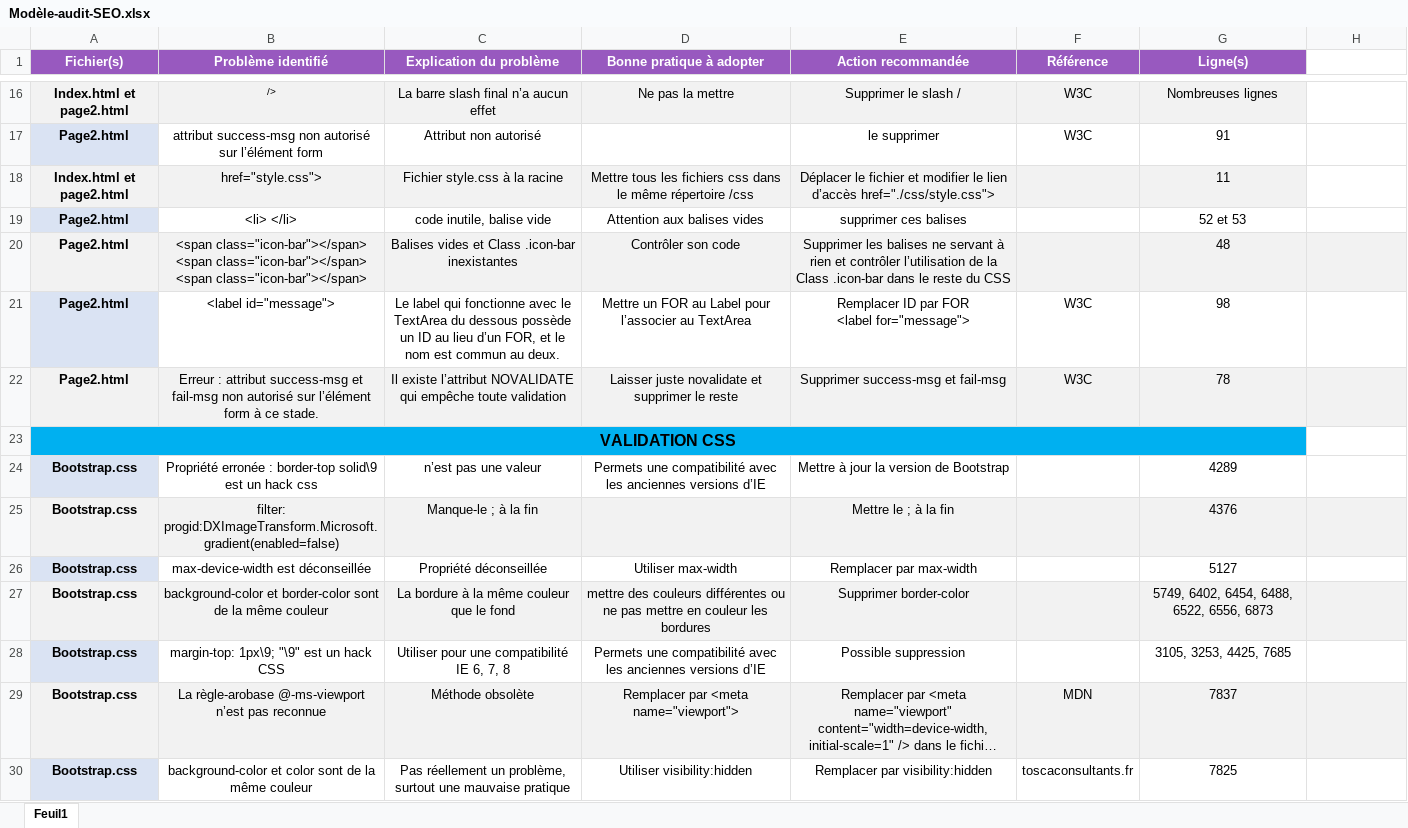
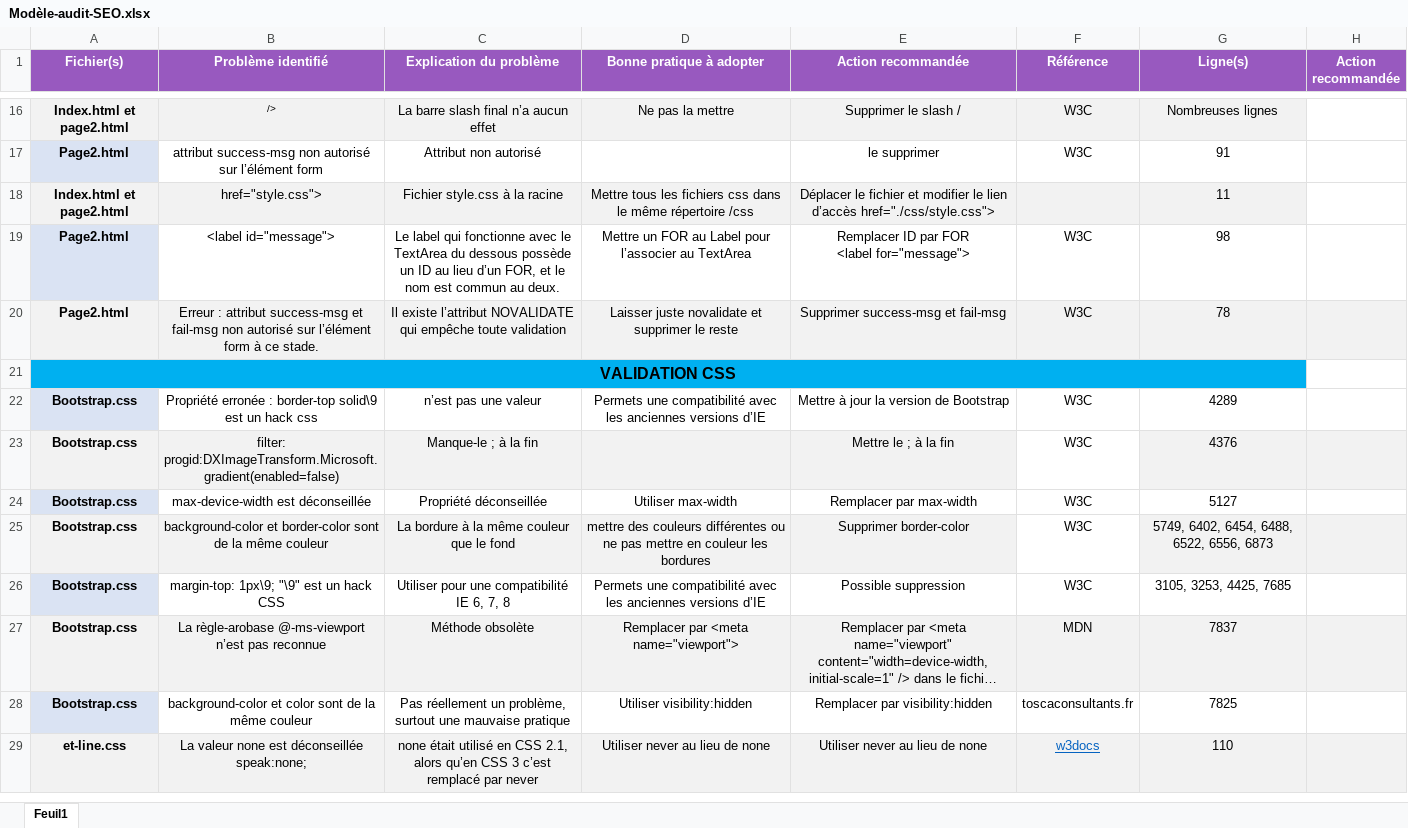
Before and after one commit to anom35/Projet_4_SEO, an Excel workbook: Modèle-audit-SEO.xlsx, sheet Feuil1, drawn as a sheet; only a part is shown, gaps mark what is left out; the shorter side is filled out with more unchanged rows; long unchanged cells end in …; values as stored, in another font and other column widths than the file's, no borders; removed rows and columns are numbered as before the commit, all else as after; ↵ is a line break in a cell; the diff covers the shown part only; the diff names each change by its address in the sheet, - before the commit and + after, or states it on an @@ line.

```diff
--- a/Modèle-audit-SEO.xlsx (sheet Feuil1)
+++ b/Modèle-audit-SEO.xlsx (sheet Feuil1)
-H1: (empty)
+H1: Action recommandée
-H1 fill: none
+H1 fill: #9859BF
-row 19: Page2.html | <li> </li> | code inutile, balise vide | Attention aux balises vides | supprimer ces balises |  | 52 et 53
-row 20: Page2.html | <span class="icon-bar"></span> ↵ <span class="icon-bar"></span> ↵ <span class="icon-bar"></span> | Balises vides et Class .icon-bar inexistantes | Contrôler son code | Supprimer les balises ne servant à rien et contrôler l’utilisation de la Class .icon-bar dans le reste du CSS |  | 48
-F22:F26 (Référence): (empty)
+F22:F26 (Référence): W3C
-F23 fill: #F2F2F2
+F23 fill: none
-F25 fill: #F2F2F2
+F25 fill: none
```
Also changed, not shown: 5 removed rows, 1 edited cell and cell formats elsewhere in this sheet, 3 other files.
